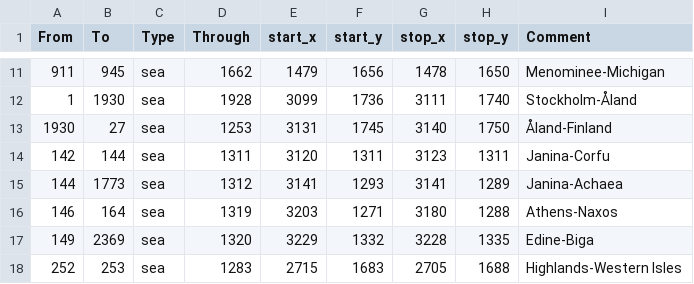
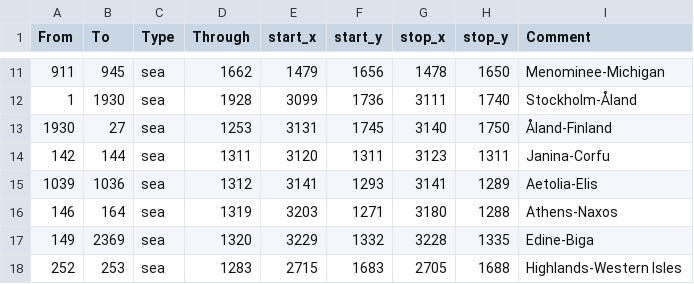
Before and after one commit to PhelanBavaria/ancienttimeline, a CSV file: ancienttimeline/map/adjacencies.csv, drawn as a sheet; only a part is shown, gaps mark what is left out.

```diff
--- a/ancienttimeline/map/adjacencies.csv
+++ b/ancienttimeline/map/adjacencies.csv
@@ -14,3 +14,3 @@ From;To;Type;Through;start_x;start_y;stop_x;stop_y;Comment
 142;144;sea;1311;3120;1311;3123;1311;Janina-Corfu
-144;1773;sea;1312;3141;1293;3141;1289;Janina-Achaea
+1039;1036;sea;1312;3141;1293;3141;1289;Aetolia-Elis
 146;164;sea;1319;3203;1271;3180;1288;Athens-Naxos
```
Also changed, not shown: 12 other files.
